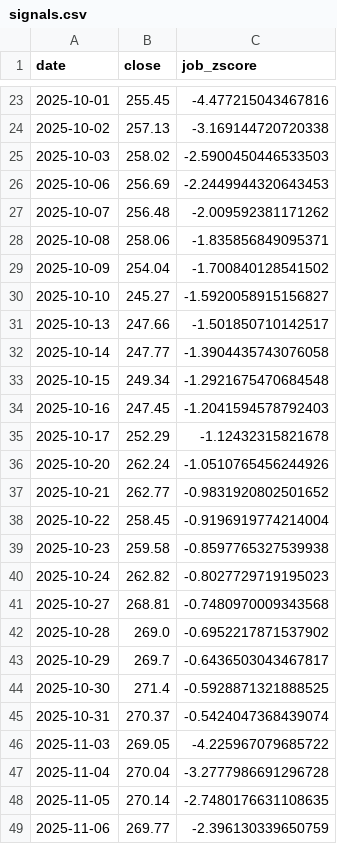
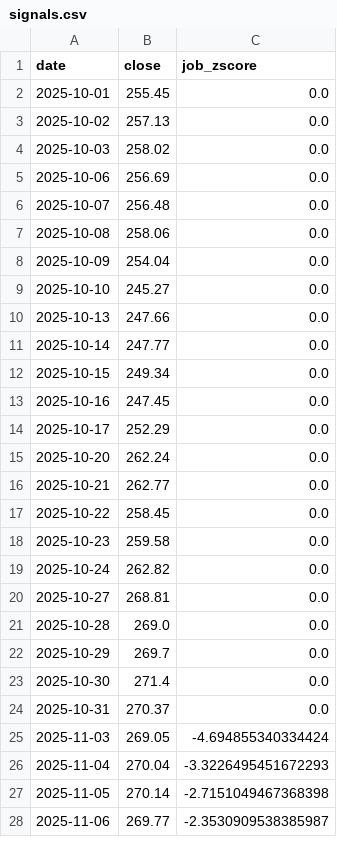
Before and after one commit to gautam00010/Follow-The-Money, a CSV file: data/processed/signals.csv, drawn as a sheet; only a part is shown, gaps mark what is left out; the diff covers the shown part only.

```diff
--- a/data/processed/signals.csv
+++ b/data/processed/signals.csv
@@ -23,27 +2,27 @@ date,close,job_zscore
-2025-10-01,255.45,-4.477215043467816
-2025-10-02,257.13,-3.169144720720338
-2025-10-03,258.02,-2.5900450446533503
-2025-10-06,256.69,-2.2449944320643453
-2025-10-07,256.48,-2.009592381171262
-2025-10-08,258.06,-1.835856849095371
-2025-10-09,254.04,-1.700840128541502
-2025-10-10,245.27,-1.5920058915156827
-2025-10-13,247.66,-1.501850710142517
-2025-10-14,247.77,-1.3904435743076058
-2025-10-15,249.34,-1.2921675470684548
-2025-10-16,247.45,-1.2041594578792403
-2025-10-17,252.29,-1.12432315821678
-2025-10-20,262.24,-1.0510765456244926
-2025-10-21,262.77,-0.9831920802501652
-2025-10-22,258.45,-0.9196919774214004
-2025-10-23,259.58,-0.8597765327539938
-2025-10-24,262.82,-0.8027729719195023
-2025-10-27,268.81,-0.7480970009343568
-2025-10-28,269.0,-0.6952217871537902
-2025-10-29,269.7,-0.6436503043467817
-2025-10-30,271.4,-0.5928871321888525
-2025-10-31,270.37,-0.5424047368439074
-2025-11-03,269.05,-4.225967079685722
-2025-11-04,270.04,-3.2777986691296728
-2025-11-05,270.14,-2.7480176631108635
-2025-11-06,269.77,-2.396130339650759
+2025-10-01,255.45,0.0
+2025-10-02,257.13,0.0
+2025-10-03,258.02,0.0
+2025-10-06,256.69,0.0
+2025-10-07,256.48,0.0
+2025-10-08,258.06,0.0
+2025-10-09,254.04,0.0
+2025-10-10,245.27,0.0
+2025-10-13,247.66,0.0
+2025-10-14,247.77,0.0
+2025-10-15,249.34,0.0
+2025-10-16,247.45,0.0
+2025-10-17,252.29,0.0
+2025-10-20,262.24,0.0
+2025-10-21,262.77,0.0
+2025-10-22,258.45,0.0
+2025-10-23,259.58,0.0
+2025-10-24,262.82,0.0
+2025-10-27,268.81,0.0
+2025-10-28,269.0,0.0
+2025-10-29,269.7,0.0
+2025-10-30,271.4,0.0
+2025-10-31,270.37,0.0
+2025-11-03,269.05,-4.694855340334424
+2025-11-04,270.04,-3.3226495451672293
+2025-11-05,270.14,-2.7151049467368398
+2025-11-06,269.77,-2.3530909538385987
```
Also changed, not shown: 21 removed rows and 96 edited cells elsewhere in this file, data/raw/job_postings.csv, data/raw/universe_prices.csv.
